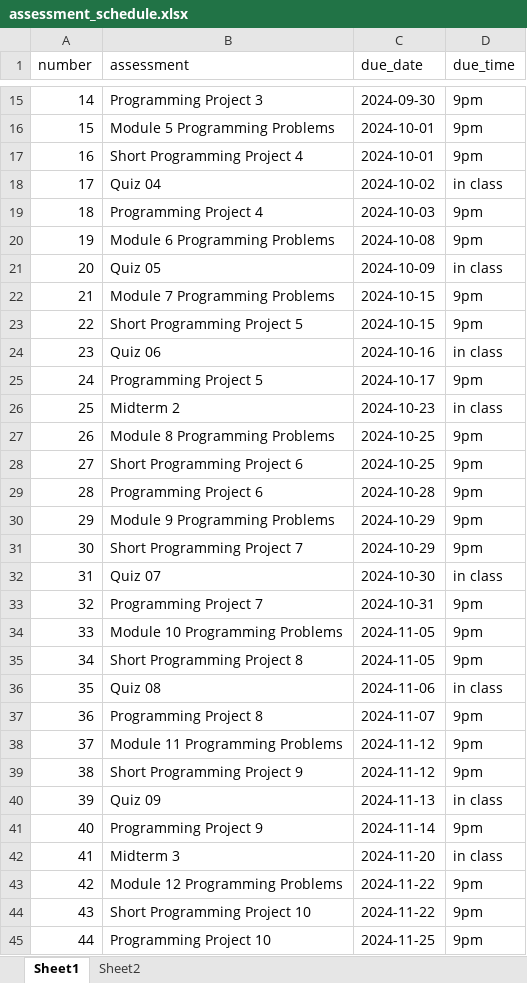
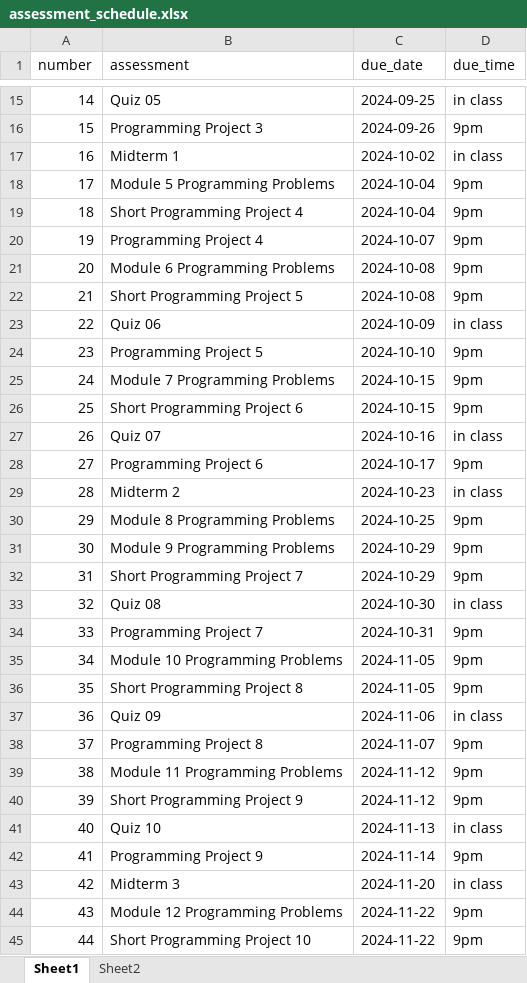
Before and after one commit to xinchenyu/csc110-spring2025, an Excel workbook: assessment_schedule.xlsx, sheet Sheet1, drawn as a sheet; only a part is shown, gaps mark what is left out; the shorter side is filled out with more unchanged rows; values as stored, in another font and other column widths than the file's, no cell formats; removed rows and columns are numbered as before the commit, all else as after; the diff covers the shown part only; the diff names each change by its address in the sheet, - before the commit and + after, or states it on an @@ line.

Commit message:
update assessment schedule

```diff
--- a/assessment_schedule.xlsx (sheet Sheet1)
+++ b/assessment_schedule.xlsx (sheet Sheet1)
@@ column A (number) renumbered from row 3 down @@
+row 15: 14 | Quiz 05 | 2024-09-25 | in class
-C16 (due_date): 2024-09-30
+C16 (due_date): 2024-09-26
+row 17: 16 | Midterm 1 | 2024-10-02 | in class
-C18:C19 (due_date): 2024-10-01
+C18:C19 (due_date): 2024-10-04
-row 18: 17 | Quiz 04 | 2024-10-02 | in class
-C20 (due_date): 2024-10-03
+C20 (due_date): 2024-10-07
+row 22: 21 | Short Programming Project 5 | 2024-10-08 | 9pm
-B23 (assessment): Quiz 05
+B23 (assessment): Quiz 06
+row 24: 23 | Programming Project 5 | 2024-10-10 | 9pm
-B26 (assessment): Short Programming Project 5
+B26 (assessment): Short Programming Project 6
-B27 (assessment): Quiz 06
+B27 (assessment): Quiz 07
-B28 (assessment): Programming Project 5
+B28 (assessment): Programming Project 6
-row 28: 27 | Short Programming Project 6 | 2024-10-25 | 9pm
-row 29: 28 | Programming Project 6 | 2024-10-28 | 9pm
-B33 (assessment): Quiz 07
+B33 (assessment): Quiz 08
-B37 (assessment): Quiz 08
+B37 (assessment): Quiz 09
-B41 (assessment): Quiz 09
+B41 (assessment): Quiz 10
```
Also changed, not shown: 2 added rows, 2 removed rows and 8 edited cells elsewhere in this sheet, cell formats, schedule.xlsx, 4 other files.
